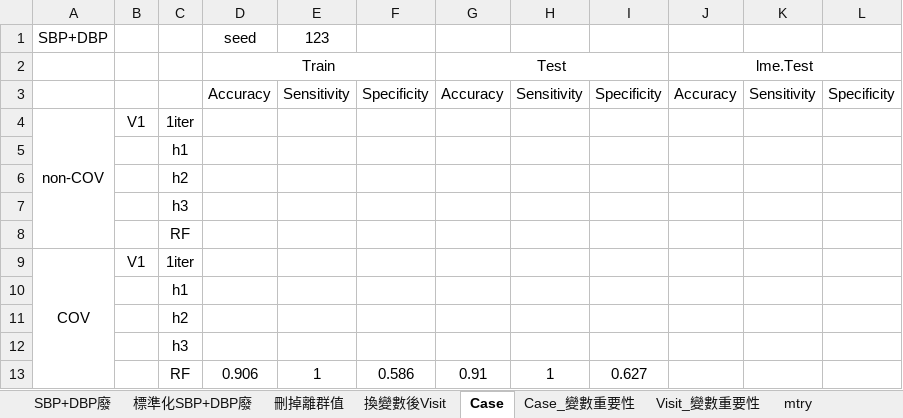
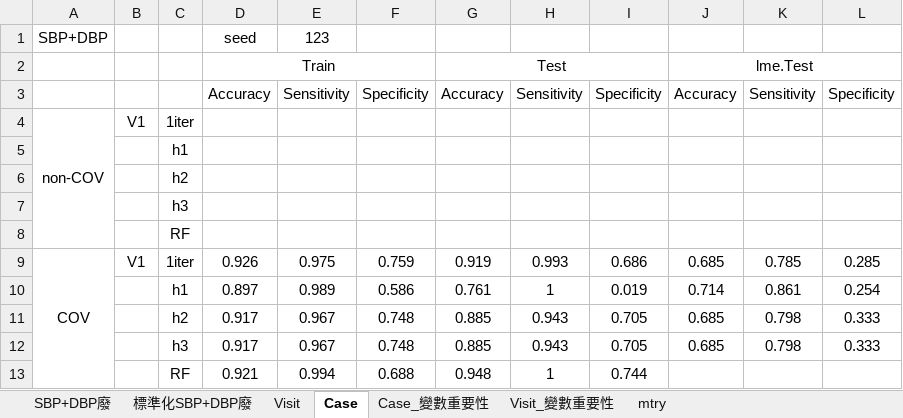
Before and after one commit to hsuhsuhsuhsuhsu/masterthesis, an Excel workbook: model_performance.xlsx, sheet Case, drawn as a sheet; values as stored, in another font and other column widths than the file's, no borders; removed rows and columns are numbered as before the commit, all else as after; the diff names each change by its address in the sheet, - before the commit and + after, or states it on an @@ line.

```diff
--- a/model_performance.xlsx (sheet Case)
+++ b/model_performance.xlsx (sheet Case)
-sheet tab: 換變數後Visit
+sheet tab: Visit
-sheet tab: 刪掉離群值
-row 9: COV | V1 | 1iter
-row 10:  |  | h1
-row 11:  |  | h2
-row 12:  |  | h3
-row 13:  |  | RF | 0.906 | 1 | 0.586 | 0.91 | 1 | 0.627
+row 9: COV | V1 | 1iter | 0.926 | 0.975 | 0.759 | 0.919 | 0.993 | 0.686 | 0.685 | 0.785 | 0.285
+row 10:  |  | h1 | 0.897 | 0.989 | 0.586 | 0.761 | 1 | 0.019 | 0.714 | 0.861 | 0.254
+row 11:  |  | h2 | 0.917 | 0.967 | 0.748 | 0.885 | 0.943 | 0.705 | 0.685 | 0.798 | 0.333
+row 12:  |  | h3 | 0.917 | 0.967 | 0.748 | 0.885 | 0.943 | 0.705 | 0.685 | 0.798 | 0.333
+row 13:  |  | RF | 0.921 | 0.994 | 0.688 | 0.948 | 1 | 0.744
```
Also changed, not shown: charts or pictures, 4 other files.
